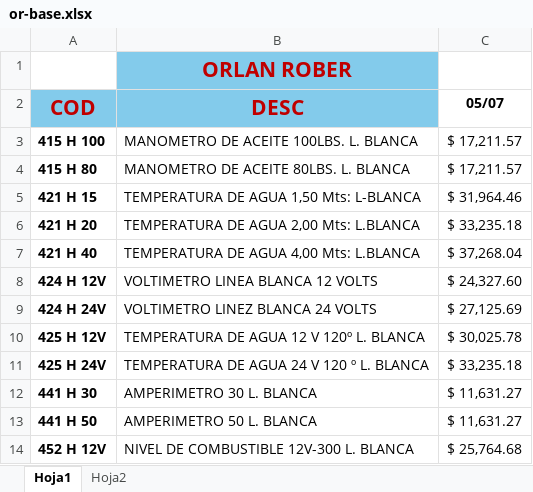
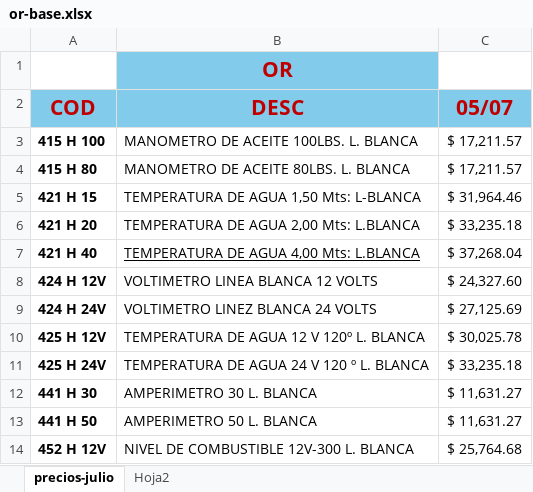
Before and after one commit to capitan-beto/list-automate, an Excel workbook: or-base.xlsx, sheet precios-julio, drawn as a sheet; only a part is shown; values as stored, in another font and other column widths than the file's, no borders; the diff names each change by its address in the sheet, - before the commit and + after, or states it on an @@ line.

```diff
--- a/or-base.xlsx (sheet precios-julio)
+++ b/or-base.xlsx (sheet precios-julio)
-sheet tab: Hoja1
+sheet tab: precios-julio
-B1 (DESC): ORLAN ROBER
+B1 (DESC): OR
@@ C2 fill: none → #83CBEB, text colour: black → #C00000, text size: larger @@
-B7 underline: off
+B7 underline: on
```
Also changed, not shown: 4 other files.
